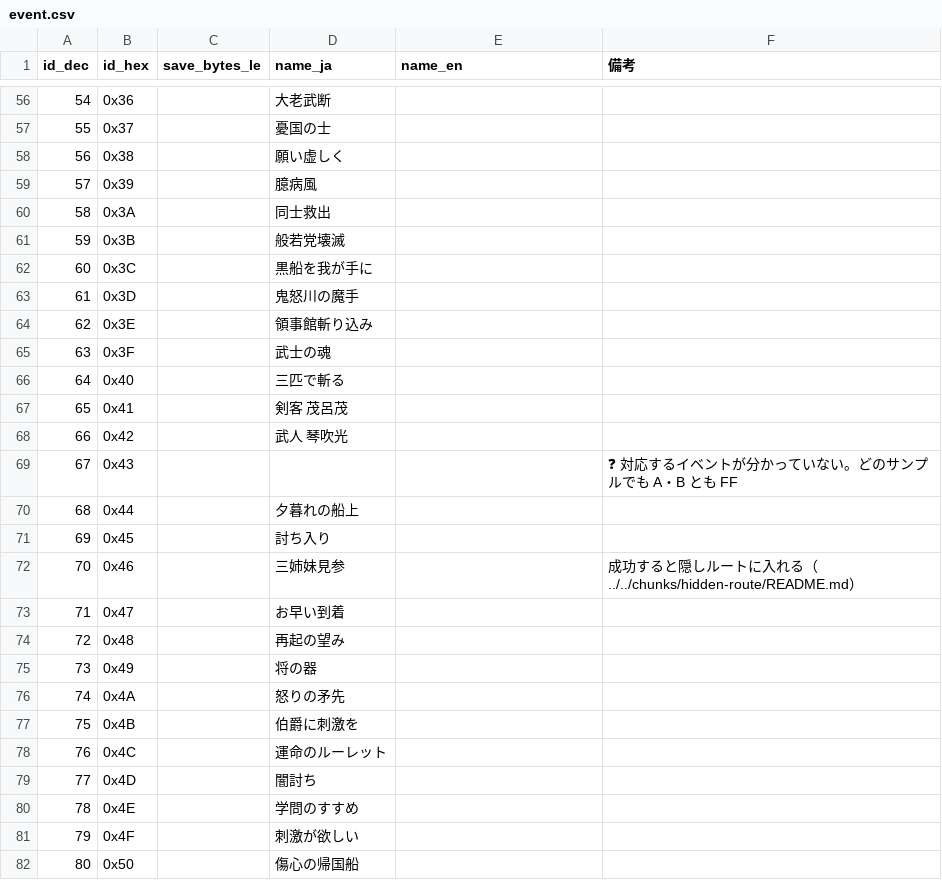
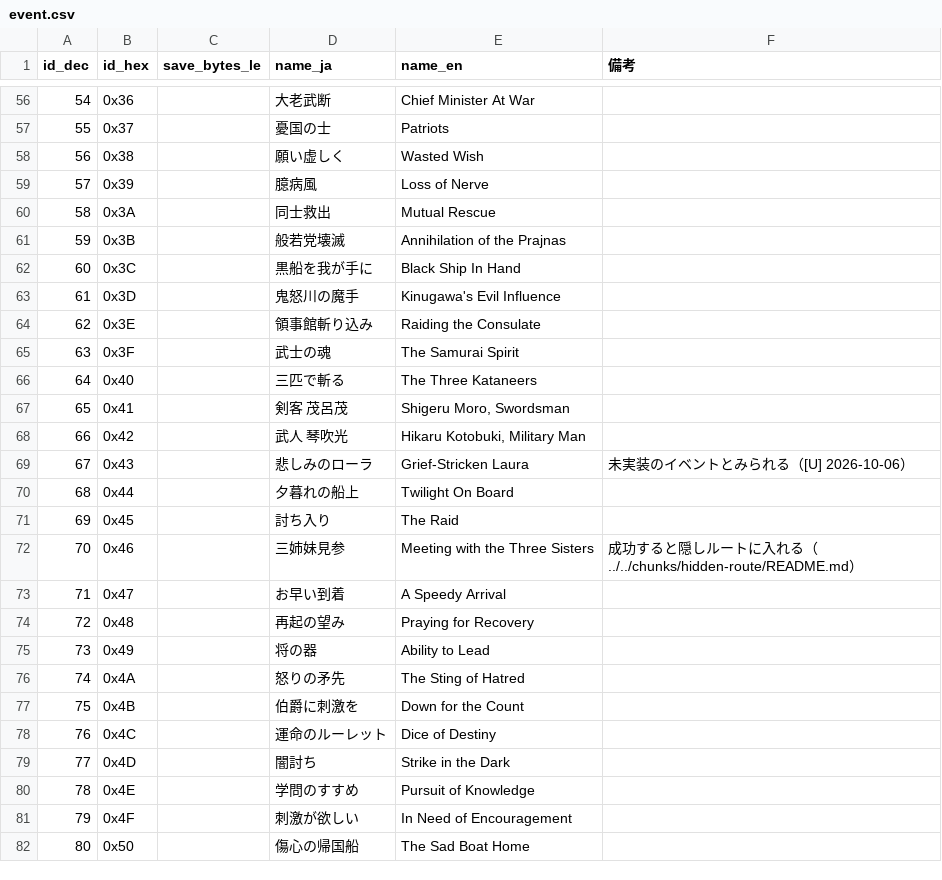
Before and after one commit to nagataaaas/wots4-save-editor, a CSV file: docs/save_format/datatable/event/event.csv, drawn as a sheet; only a part is shown, gaps mark what is left out; the diff covers the shown part only.

Commit message:
シナリオ：確度 🟢 を足し、イベントとフラグ列の意味を反映する
- 確度に 🟢（ほぼ確定。食い違いが見つかったら直す）を足す（save_format/README §1.1、datatable、テンプレート）。
- イベント：状態 A の長さを 166 に確定（🟢）。状態 02＝参加を決めた を足し、01〜04 の意味を 🟢 にする。
  添字 47〜50＝剣術大会（幕府・外国・攘夷・無所属、チャートに出ない 🟢）、67＝悲しみのローラ（未実装とみられる [U]）。
  添字3 の名前をゲーム内の表記「嵐のあと」に直し、event.csv に英語名を入れる。
- 人物の状態：0x375A＝堂島、0x375B＝先生、0x375C＝薬屋（🟢 人物 ／ ❓ 値）。
- 隠しルートの周り：0x3792・0x3793＝ローラ・朱美の好感度、0x3794〜0x3796＝三姉妹の拷問のポイント、
  0x3799・0x379A＝堂島・先生の職、0x379F＝序章の大砲、0x37AA＝チュートリアルの進み方（🟢 名前 ／ ❓ 値）。
- 門：0x377D は幕府からの勧誘を兼ねる（🟢）、0x37FB＝代官所の裏門（🟢、書き換えの効果は ❓ なので画面には出さない）。
- フラグ列：A・フラグ列・記録 B が一続きの並びであること、出口を塞ぐフラグ・寿司屋の状態などを scenario-flags に追記。
- 画面：イベント状態の選択肢を 00〜05・FF にそろえ、チャートに出ない添字に名前と理由を出す。
  人物・隠しルートの周りのバイトに名前を出す（値は生の値の欄のまま）。
書き換えでの反映は、名前を付けたバイトについては要ゲーム内確認。

```diff
--- a/docs/save_format/datatable/event/event.csv
+++ b/docs/save_format/datatable/event/event.csv
@@ -56,27 +56,27 @@ id_dec,id_hex,save_bytes_le,name_ja,name_en,備考
-54,0x36,,大老武断,,
-55,0x37,,憂国の士,,
-56,0x38,,願い虚しく,,
-57,0x39,,臆病風,,
-58,0x3A,,同士救出,,
-59,0x3B,,般若党壊滅,,
-60,0x3C,,黒船を我が手に,,
-61,0x3D,,鬼怒川の魔手,,
-62,0x3E,,領事館斬り込み,,
-63,0x3F,,武士の魂,,
-64,0x40,,三匹で斬る,,
-65,0x41,,剣客 茂呂茂,,
-66,0x42,,武人 琴吹光,,
-67,0x43,,,,❓ 対応するイベントが分かっていない。どのサンプルでも A・B とも FF
-68,0x44,,夕暮れの船上,,
-69,0x45,,討ち入り,,
-70,0x46,,三姉妹見参,,成功すると隠しルートに入れる（../../chunks/hidden-route/README.md）
-71,0x47,,お早い到着,,
-72,0x48,,再起の望み,,
-73,0x49,,将の器,,
-74,0x4A,,怒りの矛先,,
-75,0x4B,,伯爵に刺激を,,
-76,0x4C,,運命のルーレット,,
-77,0x4D,,闇討ち,,
-78,0x4E,,学問のすすめ,,
-79,0x4F,,刺激が欲しい,,
-80,0x50,,傷心の帰国船,,
+54,0x36,,大老武断,Chief Minister At War,
+55,0x37,,憂国の士,Patriots,
+56,0x38,,願い虚しく,Wasted Wish,
+57,0x39,,臆病風,Loss of Nerve,
+58,0x3A,,同士救出,Mutual Rescue,
+59,0x3B,,般若党壊滅,Annihilation of the Prajnas,
+60,0x3C,,黒船を我が手に,Black Ship In Hand,
+61,0x3D,,鬼怒川の魔手,Kinugawa's Evil Influence,
+62,0x3E,,領事館斬り込み,Raiding the Consulate,
+63,0x3F,,武士の魂,The Samurai Spirit,
+64,0x40,,三匹で斬る,The Three Kataneers,
+65,0x41,,剣客 茂呂茂,"Shigeru Moro, Swordsman",
+66,0x42,,武人 琴吹光,"Hikaru Kotobuki, Military Man",
+67,0x43,,悲しみのローラ,Grief-Stricken Laura,未実装のイベントとみられる（[U] 2026-10-06）
+68,0x44,,夕暮れの船上,Twilight On Board,
+69,0x45,,討ち入り,The Raid,
+70,0x46,,三姉妹見参,Meeting with the Three Sisters,成功すると隠しルートに入れる（../../chunks/hidden-route/README.md）
+71,0x47,,お早い到着,A Speedy Arrival,
+72,0x48,,再起の望み,Praying for Recovery,
+73,0x49,,将の器,Ability to Lead,
+74,0x4A,,怒りの矛先,The Sting of Hatred,
+75,0x4B,,伯爵に刺激を,Down for the Count,
+76,0x4C,,運命のルーレット,Dice of Destiny,
+77,0x4D,,闇討ち,Strike in the Dark,
+78,0x4E,,学問のすすめ,Pursuit of Knowledge,
+79,0x4F,,刺激が欲しい,In Need of Encouragement,
+80,0x50,,傷心の帰国船,The Sad Boat Home,
```
Also changed, not shown: 83 edited cells elsewhere in this file, 20 other files.
